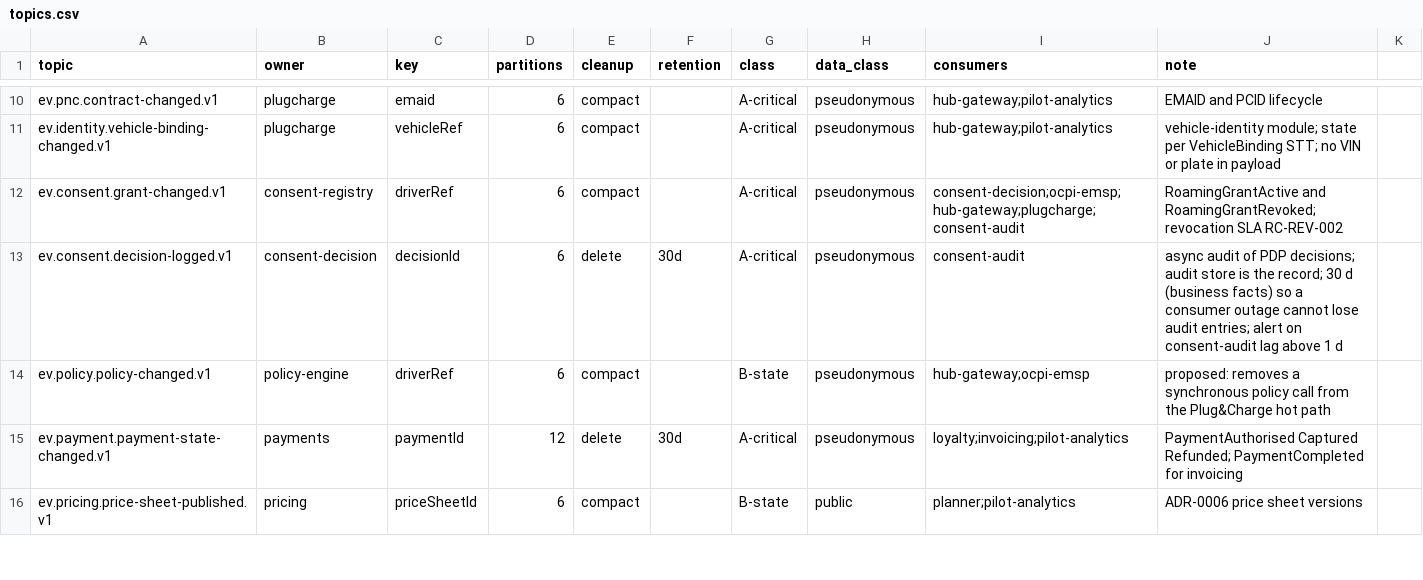
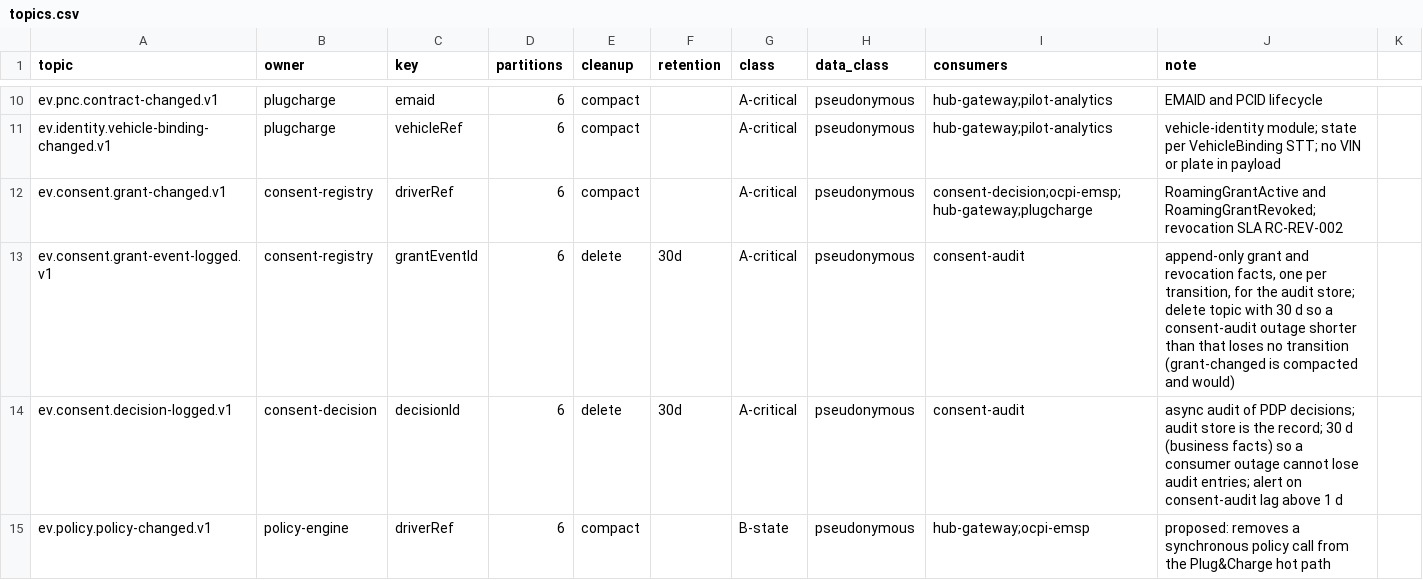
Before and after one commit to COPUR/EV_PNC_docs, a CSV file: docs/architecture/kafka-backend/tools/topics.csv, drawn as a sheet; only a part is shown, gaps mark what is left out; the shorter side is filled out with more unchanged rows.

```diff
--- a/docs/architecture/kafka-backend/tools/topics.csv
+++ b/docs/architecture/kafka-backend/tools/topics.csv
@@ -11,3 +11,4 @@ ev.pnc.contract-changed.v1,plugcharge,emaid,6,compact,,A-critical,pseudonymous,h
 ev.identity.vehicle-binding-changed.v1,plugcharge,vehicleRef,6,compact,,A-critical,pseudonymous,hub-gateway;pilot-analytics,vehicle-identity module; state per VehicleBinding STT; no VIN or plate in payload
-ev.consent.grant-changed.v1,consent-registry,driverRef,6,compact,,A-critical,pseudonymous,consent-decision;ocpi-emsp;hub-gateway;plugcharge;consent-audit,RoamingGrantActive and RoamingGrantRevoked; revocation SLA RC-REV-002
+ev.consent.grant-changed.v1,consent-registry,driverRef,6,compact,,A-critical,pseudonymous,consent-decision;ocpi-emsp;hub-gateway;plugcharge,RoamingGrantActive and RoamingGrantRevoked; revocation SLA RC-REV-002
+ev.consent.grant-event-logged.v1,consent-registry,grantEventId,6,delete,30d,A-critical,pseudonymous,consent-audit,"append-only grant and revocation facts, one per transition, for the audit store; delete topic with 30 d so a consent-audit outage shorter than that loses no transition (grant-changed is compacted and would)"
 ev.consent.decision-logged.v1,consent-decision,decisionId,6,delete,30d,A-critical,pseudonymous,consent-audit,async audit of PDP decisions; audit store is the record; 30 d (business facts) so a consumer outage cannot lose audit entries; alert on consent-audit lag above 1 d
```
Also changed, not shown: 7 other files.
